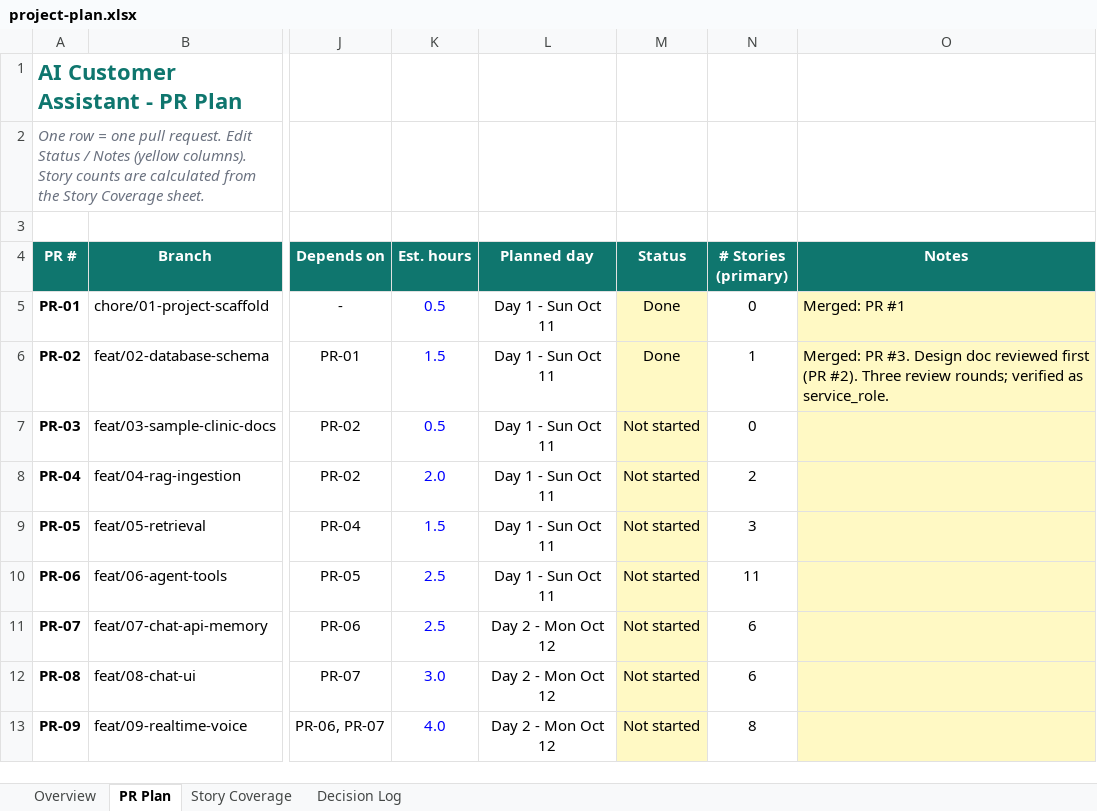
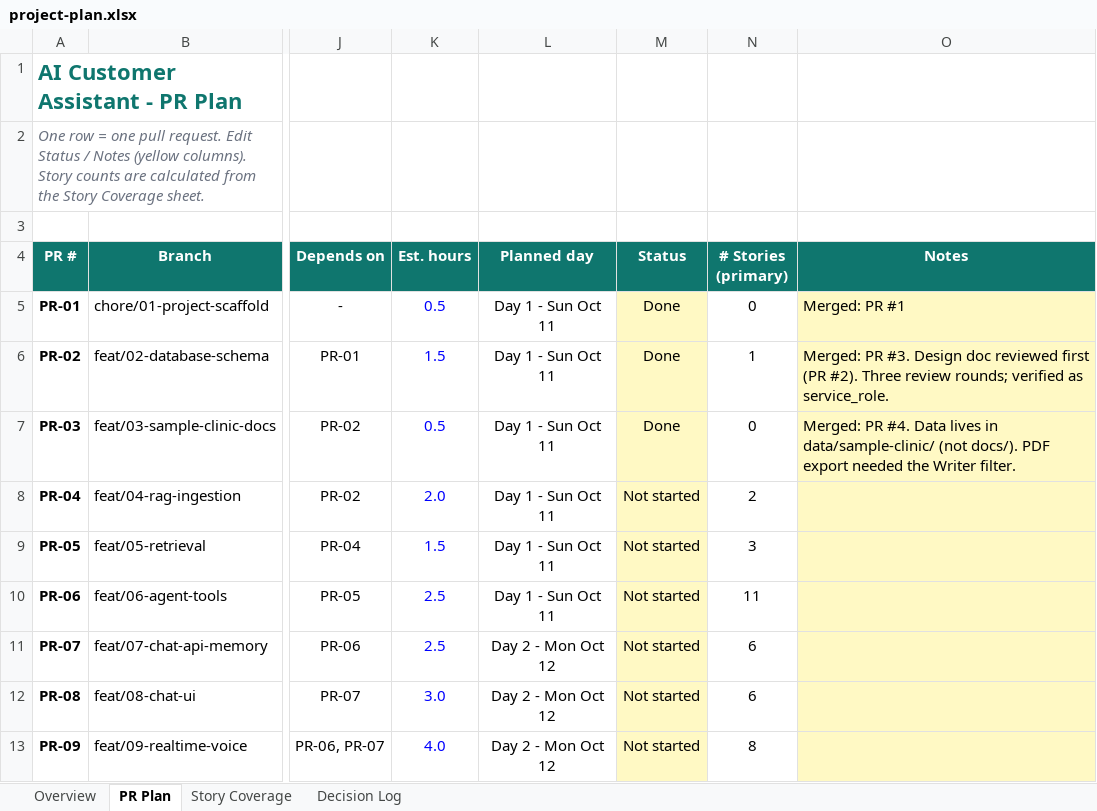
Before and after one commit to mohamedhamedd/ai-customer-assistant, an Excel workbook: docs/project-plan.xlsx, sheet PR Plan, drawn as a sheet; only a part is shown, gaps mark what is left out; values as stored, in another font and other column widths than the file's, no borders; charts and pictures and conditional formats not drawn; the diff names each change by its address in the sheet, - before the commit and + after, or states it on an @@ line.

```diff
--- a/docs/project-plan.xlsx (sheet PR Plan)
+++ b/docs/project-plan.xlsx (sheet PR Plan)
-M7 (Status): Not started
+M7 (Status): Done
-O7 (Notes): (empty)
+O7 (Notes): Merged: PR #4. Data lives in data/sample-clinic/ (not docs/). PDF export needed the Writer filter.
```
Also changed, not shown: sheet Overview.
